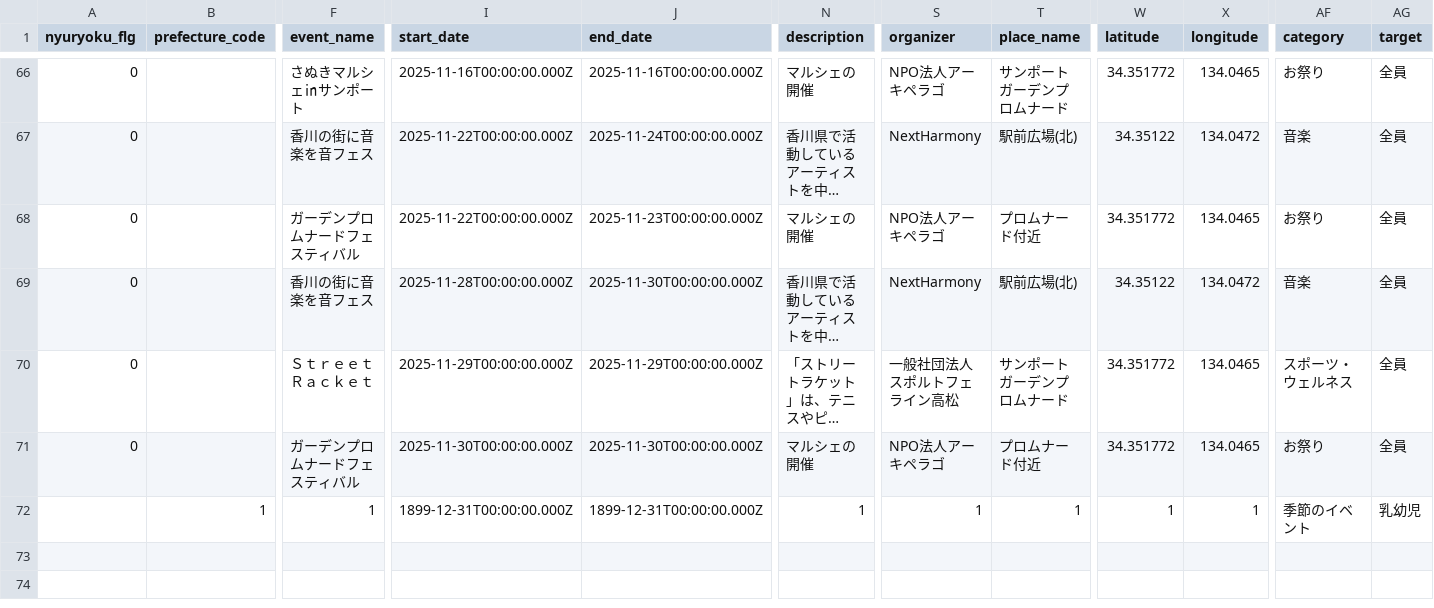
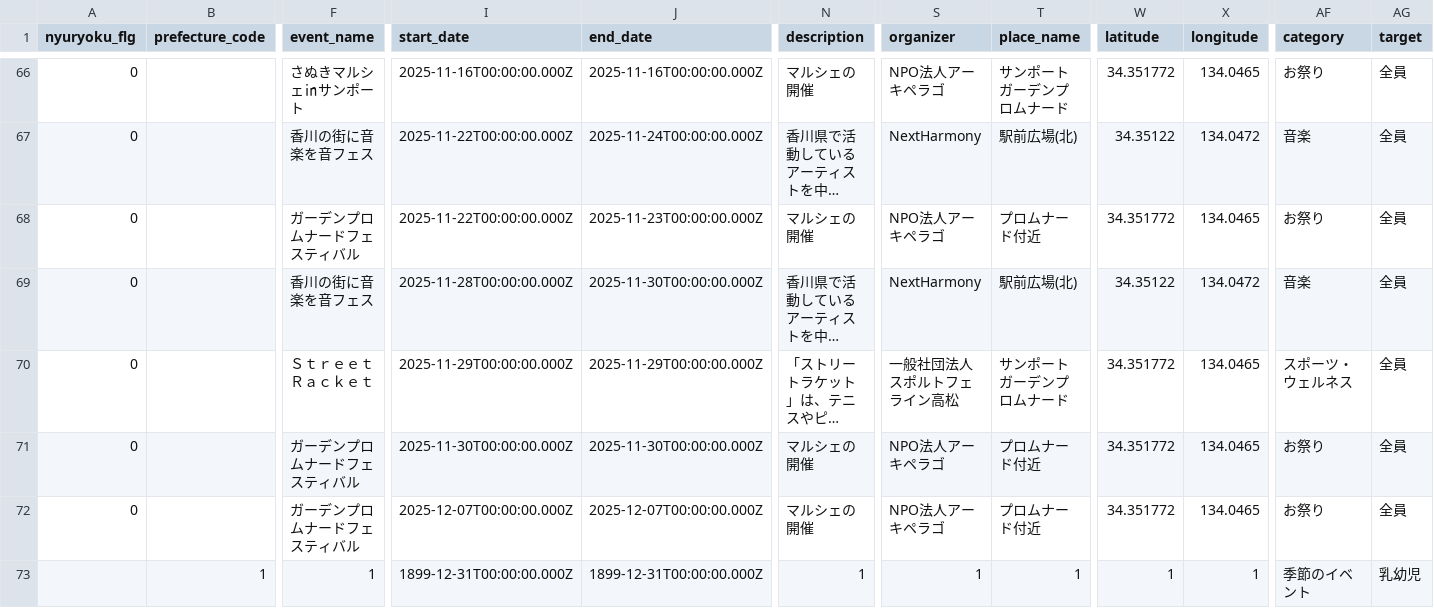
Before and after one commit to takamatsu-city/takamatsu-event-map, a CSV file: data.csv, drawn as a sheet; only a part is shown, gaps mark what is left out; long unchanged cells end in …; rows hold the shown columns only; the diff names each change by its address in the sheet, - before the commit and + after, or states it on an @@ line.

```diff
--- a/data.csv
+++ b/data.csv
+row 72: 0 |  | ガーデンプロムナードフェスティバル | 2025-12-07T00:00:00.000Z | 2025-12-07T00:00:00.000Z | マルシェの開催 | NPO法人アーキペラゴ | プロムナード付近 | 34.351772 | 134.0465 | お祭り | 全員
```
Also changed, not shown: 1 other file.
